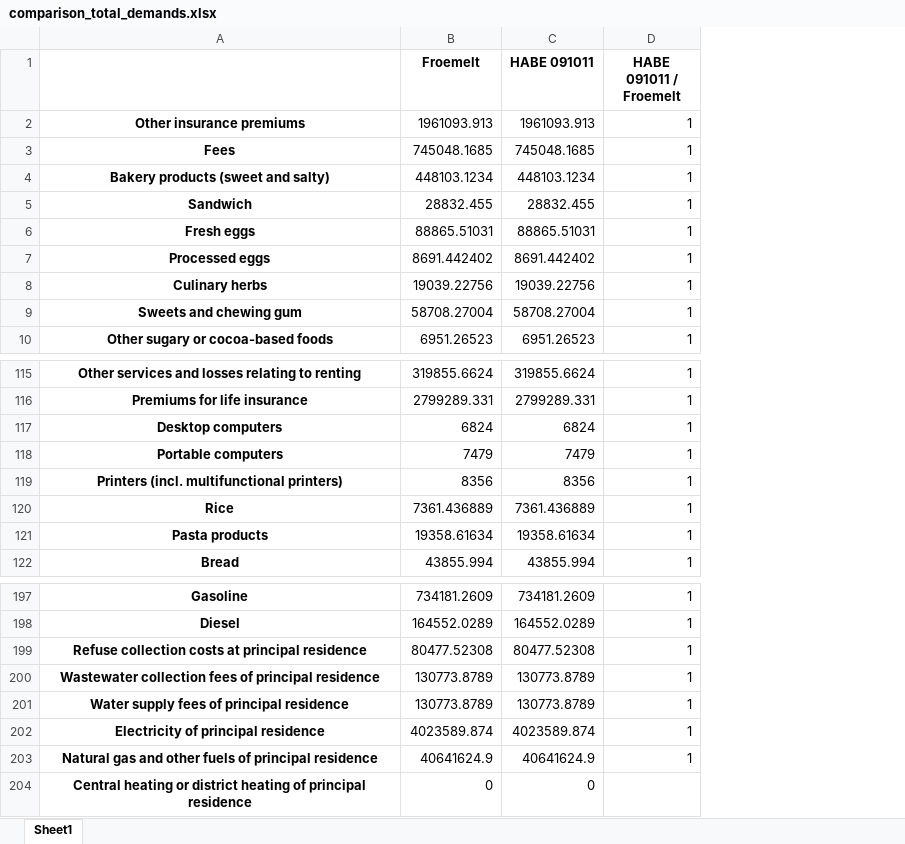
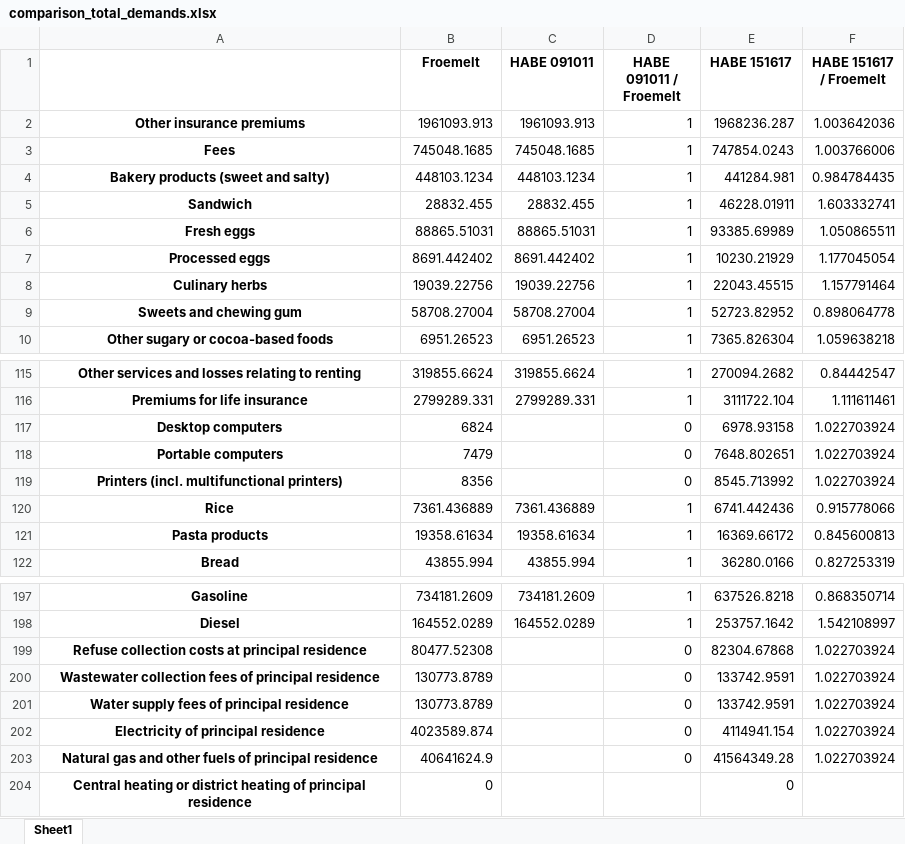
Before and after one commit to jakobsarthur/consumption_model_ch, an Excel workbook: dev/write_files/comparison_total_demands.xlsx, sheet Sheet1, drawn as a sheet; only a part is shown, gaps mark what is left out; values as stored, in another font and other column widths than the file's, no borders; the diff names each change by its address in the sheet, - before the commit and + after, or states it on an @@ line.

```diff
--- a/dev/write_files/comparison_total_demands.xlsx (sheet Sheet1)
+++ b/dev/write_files/comparison_total_demands.xlsx (sheet Sheet1)
+column E (HABE 151617), rows 2-10: 1968236.287 | 747854.0243 | 441284.981 | 46228.01911 | 93385.69989 | 10230.21929 | 22043.45515 | 52723.82952 | 7365.826304; rows 115-122: 270094.2682 | 3111722.104 | 6978.93158 | 7648.802651 | 8545.713992 | 6741.442436 | 16369.66172 | 36280.0166; rows 197-204: 637526.8218 | 253757.1642 | 82304.67868 | 133742.9591 | 133742.9591 | 4114941.154 | 41564349.28 | 0
+column F (HABE 151617 / Froemelt), rows 2-10: 1.003642036 | 1.003766006 | 0.984784435 | 1.603332741 | 1.050865511 | 1.177045054 | 1.157791464 | 0.898064778 | 1.059638218; rows 115-122: 0.84442547 | 1.111611461 | 1.022703924 | 1.022703924 | 1.022703924 | 0.915778066 | 0.845600813 | 0.827253319; rows 197-203: 0.868350714 | 1.542108997 | 1.022703924 | 1.022703924 | 1.022703924 | 1.022703924 | 1.022703924
-C117 (HABE 091011): 6824
+C117 (HABE 091011): (empty)
-D117:D119 (HABE 091011 / Froemelt): 1
+D117:D119 (HABE 091011 / Froemelt): 0
-C118 (HABE 091011): 7479
+C118 (HABE 091011): (empty)
-C119 (HABE 091011): 8356
+C119 (HABE 091011): (empty)
-C199 (HABE 091011): 80477.52308
+C199 (HABE 091011): (empty)
-D199:D203 (HABE 091011 / Froemelt): 1
+D199:D203 (HABE 091011 / Froemelt): 0
-C200:C201 (HABE 091011): 130773.8789
+C200:C201 (HABE 091011): (empty)
-C202 (HABE 091011): 4023589.874
+C202 (HABE 091011): (empty)
-C203 (HABE 091011): 40641624.9
+C203 (HABE 091011): (empty)
-C204 (HABE 091011): 0
+C204 (HABE 091011): (empty)
```
Also changed, not shown: dev/write_files/habe_totaldemands.xlsx, 23 other files.
